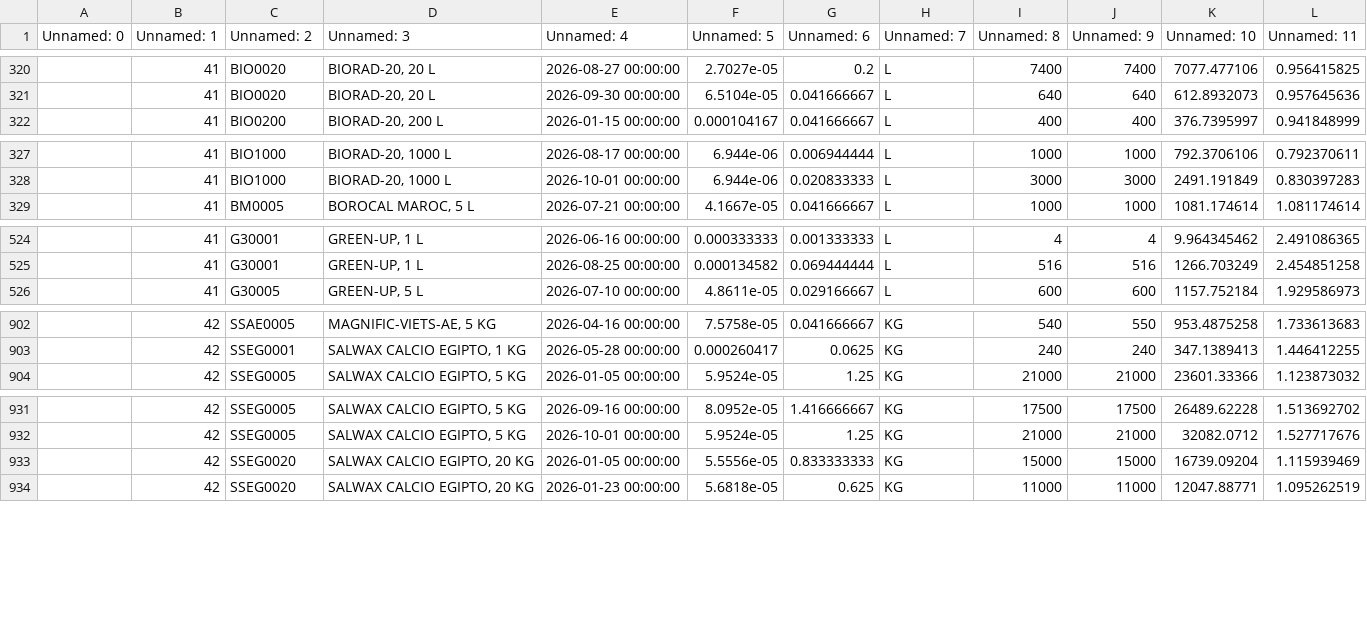
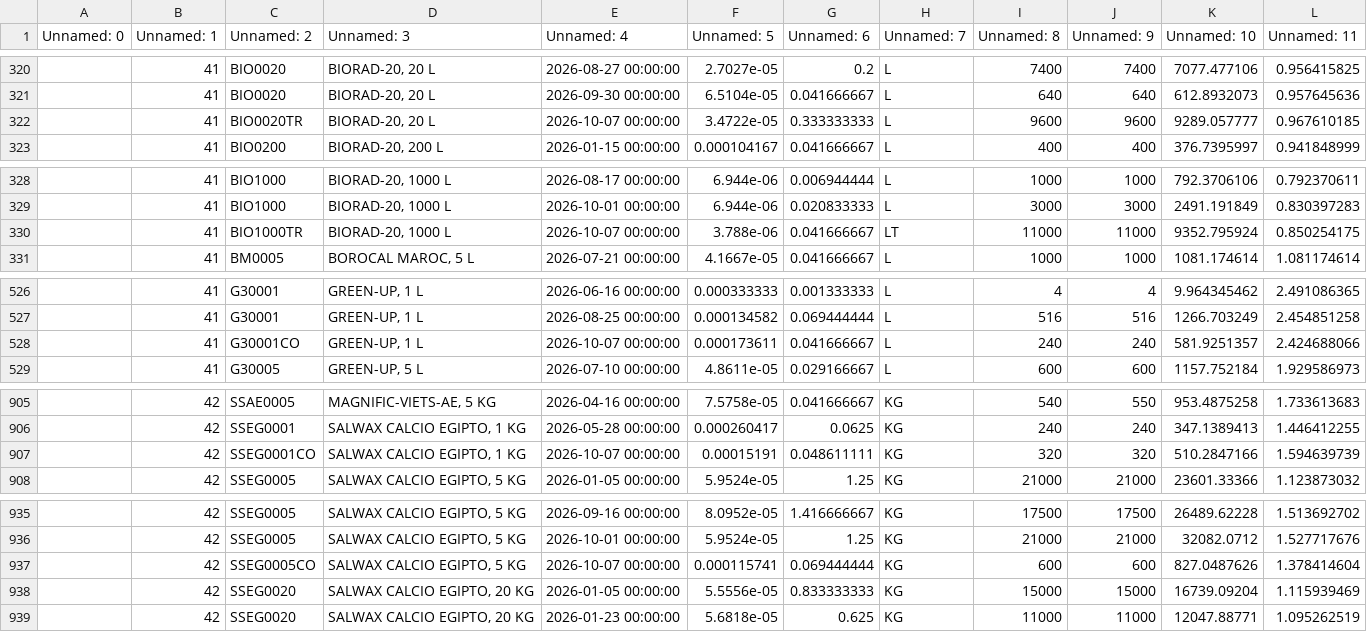
Before and after one commit to codiagrooscar/dashboard-comercial, a CSV file: uploaded_produccion_raw.csv, drawn as a sheet; only a part is shown, gaps mark what is left out; the diff covers the shown part only.

Commit message:
Sincronizar datos actualizados de produccion (2026-10-07)

```diff
--- a/uploaded_produccion_raw.csv
+++ b/uploaded_produccion_raw.csv
@@ -321,2 +321,3 @@ Unnamed: 0,Unnamed: 1,Unnamed: 2,Unnamed: 3,Unnamed: 4,Unnamed: 5,Unnamed: 6,Unn
 ,41,BIO0020,"BIORAD-20, 20 L",2026-09-30 00:00:00,6.5104e-05,0.041666667,L,640,640,612.8932073,0.957645636
+,41,BIO0020TR,"BIORAD-20, 20 L",2026-10-07 00:00:00,3.4722e-05,0.333333333,L,9600,9600,9289.057777,0.967610185
 ,41,BIO0200,"BIORAD-20, 200 L",2026-01-15 00:00:00,0.000104167,0.041666667,L,400,400,376.7395997,0.941848999
@@ -328,2 +329,3 @@ Unnamed: 0,Unnamed: 1,Unnamed: 2,Unnamed: 3,Unnamed: 4,Unnamed: 5,Unnamed: 6,Unn
 ,41,BIO1000,"BIORAD-20, 1000 L",2026-10-01 00:00:00,6.944e-06,0.020833333,L,3000,3000,2491.191849,0.830397283
+,41,BIO1000TR,"BIORAD-20, 1000 L",2026-10-07 00:00:00,3.788e-06,0.041666667,LT,11000,11000,9352.795924,0.850254175
 ,41,BM0005,"BOROCAL MAROC, 5 L",2026-07-21 00:00:00,4.1667e-05,0.041666667,L,1000,1000,1081.174614,1.081174614
@@ -525,2 +527,3 @@ Unnamed: 0,Unnamed: 1,Unnamed: 2,Unnamed: 3,Unnamed: 4,Unnamed: 5,Unnamed: 6,Unn
 ,41,G30001,"GREEN-UP, 1 L",2026-08-25 00:00:00,0.000134582,0.069444444,L,516,516,1266.703249,2.454851258
+,41,G30001CO,"GREEN-UP, 1 L",2026-10-07 00:00:00,0.000173611,0.041666667,L,240,240,581.9251357,2.424688066
 ,41,G30005,"GREEN-UP, 5 L",2026-07-10 00:00:00,4.8611e-05,0.029166667,L,600,600,1157.752184,1.929586973
@@ -903,2 +906,3 @@ Unnamed: 0,Unnamed: 1,Unnamed: 2,Unnamed: 3,Unnamed: 4,Unnamed: 5,Unnamed: 6,Unn
 ,42,SSEG0001,"SALWAX CALCIO EGIPTO, 1 KG",2026-05-28 00:00:00,0.000260417,0.0625,KG,240,240,347.1389413,1.446412255
+,42,SSEG0001CO,"SALWAX CALCIO EGIPTO, 1 KG",2026-10-07 00:00:00,0.00015191,0.048611111,KG,320,320,510.2847166,1.594639739
 ,42,SSEG0005,"SALWAX CALCIO EGIPTO, 5 KG",2026-01-05 00:00:00,5.9524e-05,1.25,KG,21000,21000,23601.33366,1.123873032
@@ -932,2 +936,3 @@ Unnamed: 0,Unnamed: 1,Unnamed: 2,Unnamed: 3,Unnamed: 4,Unnamed: 5,Unnamed: 6,Unn
 ,42,SSEG0005,"SALWAX CALCIO EGIPTO, 5 KG",2026-10-01 00:00:00,5.9524e-05,1.25,KG,21000,21000,32082.0712,1.527717676
+,42,SSEG0005CO,"SALWAX CALCIO EGIPTO, 5 KG",2026-10-07 00:00:00,0.000115741,0.069444444,KG,600,600,827.0487626,1.378414604
 ,42,SSEG0020,"SALWAX CALCIO EGIPTO, 20 KG",2026-01-05 00:00:00,5.5556e-05,0.833333333,KG,15000,15000,16739.09204,1.115939469
```
Also changed, not shown: 1 added row and 3 edited cells elsewhere in this file.
